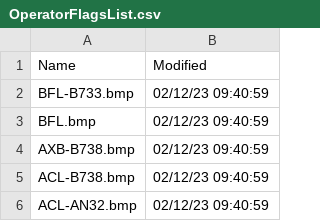
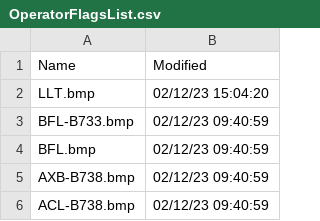
Before and after one commit to dziban303/VRSOperatorFlags, a CSV file: OperatorFlagsList.csv, drawn as a sheet; only a part is shown; the shorter side is filled out with more unchanged rows.

```diff
--- a/OperatorFlagsList.csv
+++ b/OperatorFlagsList.csv
@@ -1,2 +1,3 @@
 Name,Modified
+LLT.bmp,02/12/23 15:04:20
 BFL-B733.bmp,02/12/23 09:40:59
```
Also changed, not shown: 1 other file.
